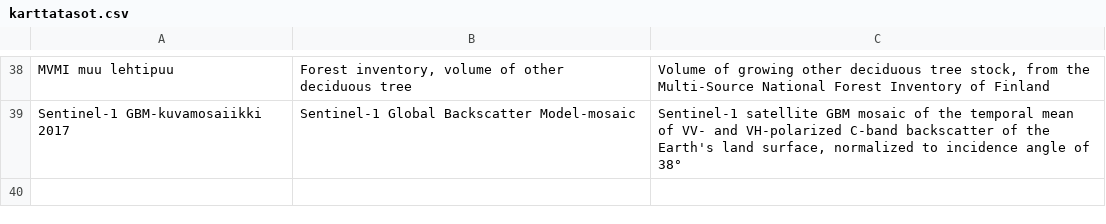
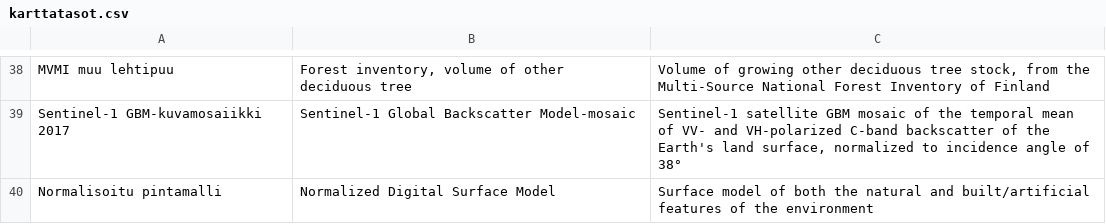
Before and after one commit to CSCfi/paituli-stac-scripts, a CSV file: files/karttatasot.csv, drawn as a sheet; only a part is shown, gaps mark what is left out.

Commit message:
Update karttatasot.csv

```diff
--- a/files/karttatasot.csv
+++ b/files/karttatasot.csv
@@ -39 +39,2 @@ MVMI muu lehtipuu,"Forest inventory, volume of other deciduous tree","Volume of
 Sentinel-1 GBM-kuvamosaiikki 2017,"Sentinel-1 Global Backscatter Model-mosaic","Sentinel-1 satellite GBM mosaic of the temporal mean of VV- and VH-polarized C-band backscatter of the Earth's land surface, normalized to incidence angle of 38°"
+Normalisoitu pintamalli,Normalized Digital Surface Model,Surface model of both the natural and built/artificial features of the environment
```
